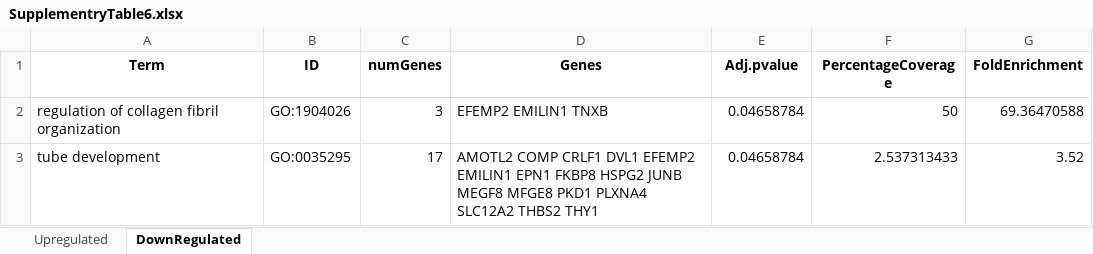
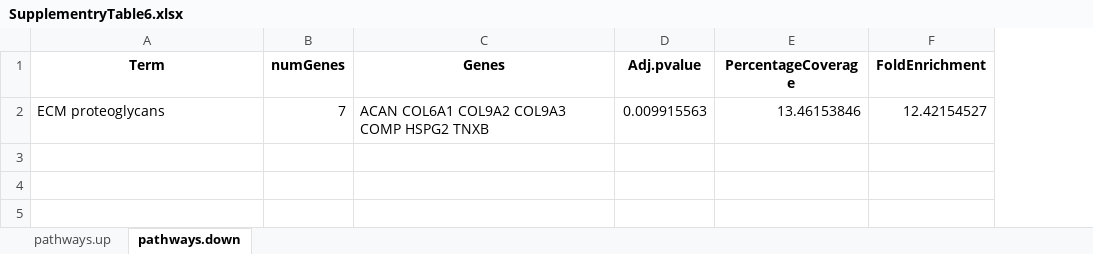
Before and after one commit to soulj/OAModelmicroRNA, an Excel workbook: results/SupplementryTable6.xlsx, sheet pathways.down, drawn as a sheet; values as stored, in another font and other column widths than the file's, no borders; removed rows and columns are numbered as before the commit, all else as after; the diff names each change by its address in the sheet, - before the commit and + after, or states it on an @@ line.

```diff
--- a/results/SupplementryTable6.xlsx (sheet pathways.down)
+++ b/results/SupplementryTable6.xlsx (sheet pathways.down)
-sheet tab: Upregulated
+sheet tab: pathways.up
-sheet tab: DownRegulated
+sheet tab: pathways.down
-column B (ID), empty
-row 2: regulation of collagen fibril organization | GO:1904026 | 3 | EFEMP2 EMILIN1 TNXB | 0.04658784 | 50 | 69.36470588
-row 3: tube development | GO:0035295 | 17 | AMOTL2 COMP CRLF1 DVL1 EFEMP2 EMILIN1 EPN1 FKBP8 HSPG2 JUNB MEGF8 MFGE8 PKD1 PLXNA4 SLC12A2 THBS2 THY1 | 0.04658784 | 2.537313433 | 3.52
+row 2: ECM proteoglycans | 7 | ACAN COL6A1 COL9A2 COL9A3 COMP HSPG2 TNXB | 0.009915563 | 13.46153846 | 12.42154527
```
Also changed, not shown: sheet pathways.up, results/SupplementryTable2.xlsx, results/SupplementryTable4.xlsx, 54 other files.
